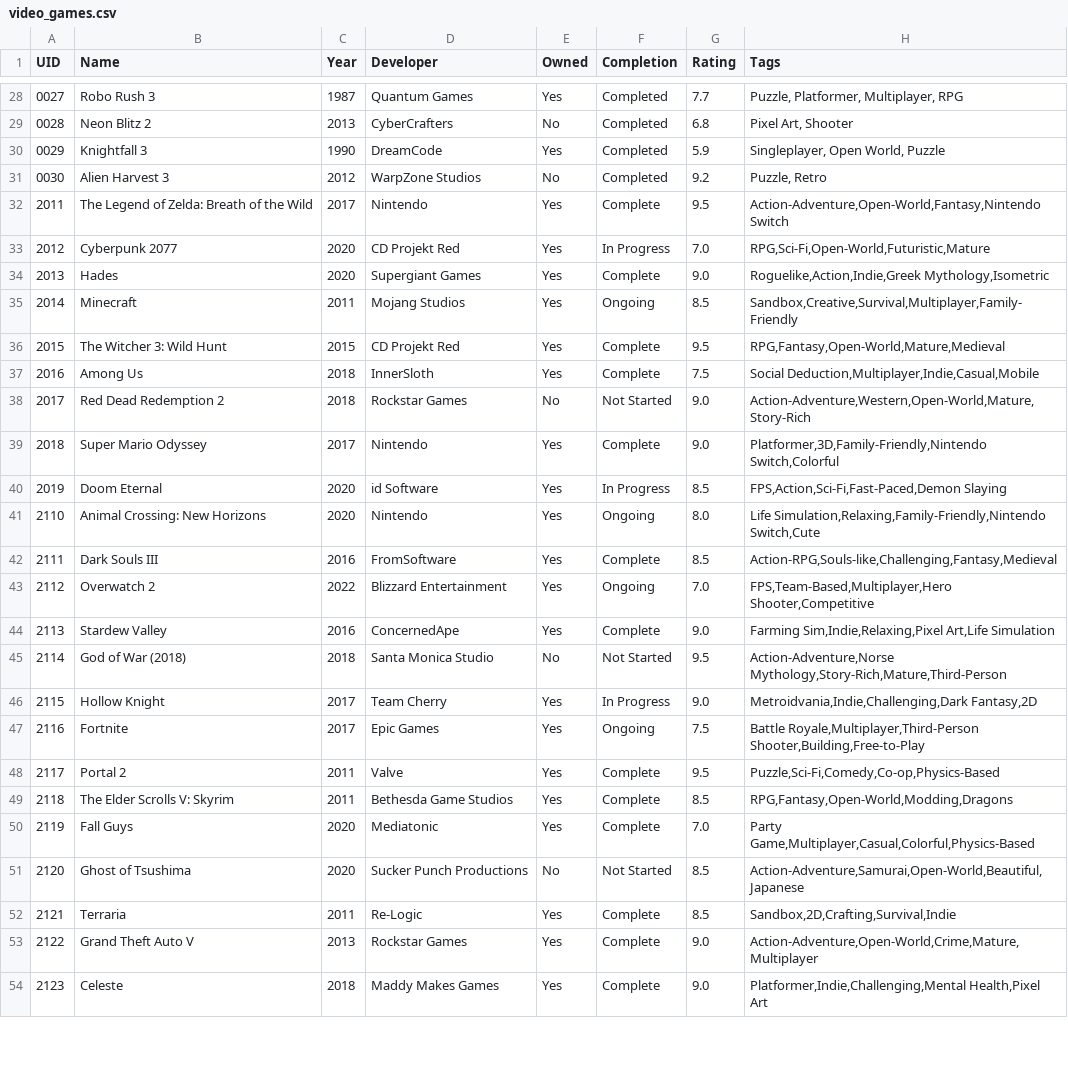
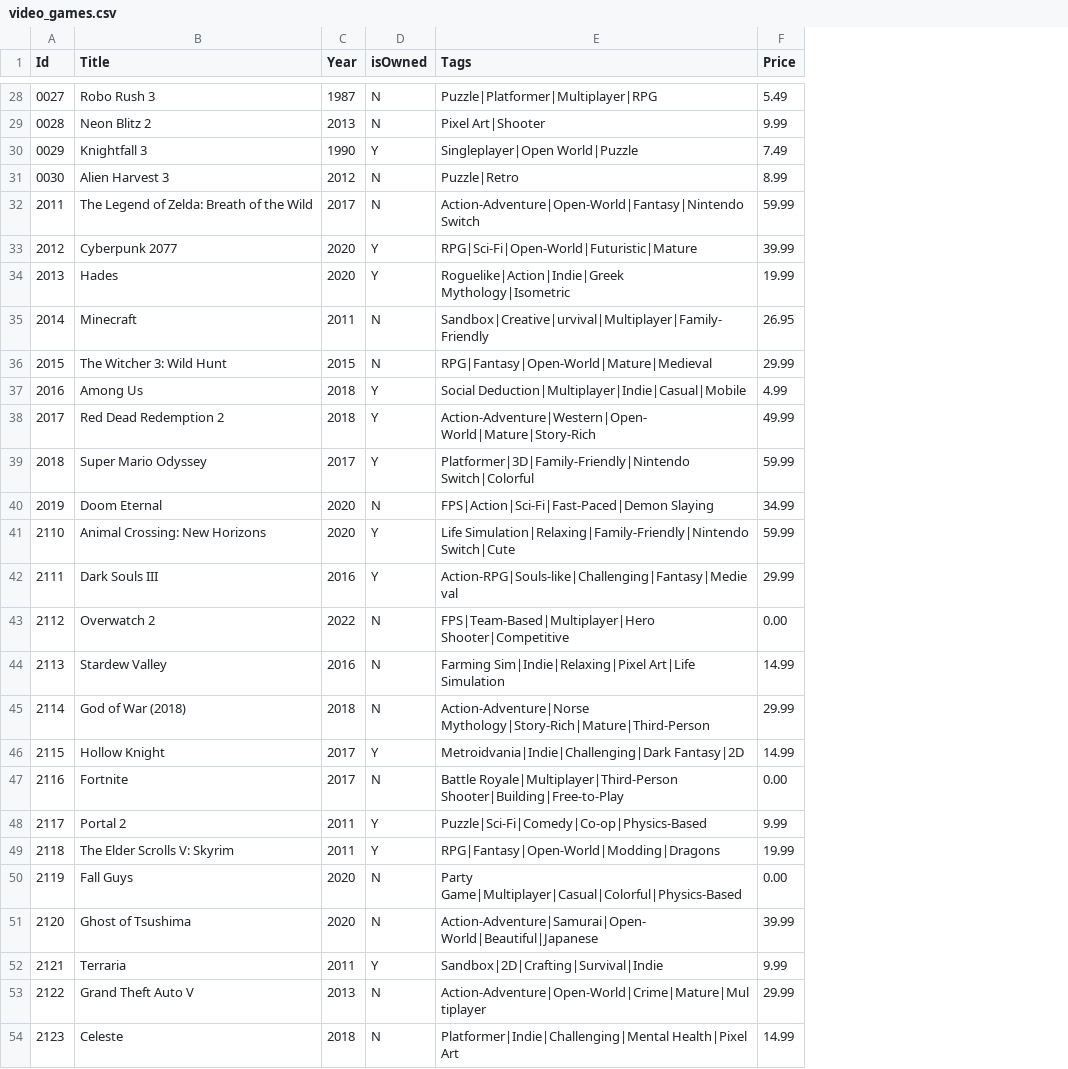
Before and after one commit to BossClaw/cpan-131-oop-proj, a CSV file: video_games.csv, drawn as a sheet; only a part is shown, gaps mark what is left out; removed rows and columns are numbered as before the commit, all else as after; the diff covers the shown part only; the diff names each change by its address in the sheet, - before the commit and + after, or states it on an @@ line.

```diff
--- a/video_games.csv
+++ b/video_games.csv
-column D (Developer), rows 28-54: Quantum Games | CyberCrafters | DreamCode | WarpZone Studios | Nintendo | CD Projekt Red | Supergiant Games | Mojang Studios | CD Projekt Red | InnerSloth | Rockstar Games | Nintendo | id Software | Nintendo | FromSoftware | Blizzard Entertainment | ConcernedApe | Santa Monica Studio | Team Cherry | Epic Games | Valve | Bethesda Game Studios | Mediatonic | Sucker Punch Productions | Re-Logic | Rockstar Games | Maddy Makes Games
-column E (Owned), rows 28-54: Yes | No | Yes | No | Yes | Yes | Yes | Yes | Yes | Yes | No | Yes | Yes | Yes | Yes | Yes | Yes | No | Yes | Yes | Yes | Yes | Yes | No | Yes | Yes | Yes
-column F (Completion), rows 28-54: Completed | Completed | Completed | Completed | Complete | In Progress | Complete | Ongoing | Complete | Complete | Not Started | Complete | In Progress | Ongoing | Complete | Ongoing | Complete | Not Started | In Progress | Ongoing | Complete | Complete | Complete | Not Started | Complete | Complete | Complete
-column G (Rating), rows 28-54: 7.7 | 6.8 | 5.9 | 9.2 | 9.5 | 7.0 | 9.0 | 8.5 | 9.5 | 7.5 | 9.0 | 9.0 | 8.5 | 8.0 | 8.5 | 7.0 | 9.0 | 9.5 | 9.0 | 7.5 | 9.5 | 8.5 | 7.0 | 8.5 | 8.5 | 9.0 | 9.0
+column D (isOwned), rows 28-54: N | N | Y | N | N | Y | Y | N | N | Y | Y | Y | N | Y | Y | N | N | N | Y | N | Y | Y | N | N | Y | N | N
+column F (Price), rows 28-54: 5.49 | 9.99 | 7.49 | 8.99 | 59.99 | 39.99 | 19.99 | 26.95 | 29.99 | 4.99 | 49.99 | 59.99 | 34.99 | 59.99 | 29.99 | 0.00 | 14.99 | 29.99 | 14.99 | 0.00 | 9.99 | 19.99 | 0.00 | 39.99 | 9.99 | 29.99 | 14.99
@@ column A (Id) renumbered in row 1 @@
-B1: Name
+B1: Title
-E28 (Tags): Puzzle, Platformer, Multiplayer, RPG
+E28 (Tags): Puzzle|Platformer|Multiplayer|RPG
-E29 (Tags): Pixel Art, Shooter
+E29 (Tags): Pixel Art|Shooter
-E30 (Tags): Singleplayer, Open World, Puzzle
+E30 (Tags): Singleplayer|Open World|Puzzle
-E31 (Tags): Puzzle, Retro
+E31 (Tags): Puzzle|Retro
-E32 (Tags): Action-Adventure,Open-World,Fantasy,Nintendo Switch
+E32 (Tags): Action-Adventure|Open-World|Fantasy|Nintendo Switch
-E33 (Tags): RPG,Sci-Fi,Open-World,Futuristic,Mature
+E33 (Tags): RPG|Sci-Fi|Open-World|Futuristic|Mature
-E34 (Tags): Roguelike,Action,Indie,Greek Mythology,Isometric
+E34 (Tags): Roguelike|Action|Indie|Greek Mythology|Isometric
-E35 (Tags): Sandbox,Creative,Survival,Multiplayer,Family-Friendly
+E35 (Tags): Sandbox|Creative|urvival|Multiplayer|Family-Friendly
-E36 (Tags): RPG,Fantasy,Open-World,Mature,Medieval
+E36 (Tags): RPG|Fantasy|Open-World|Mature|Medieval
-E37 (Tags): Social Deduction,Multiplayer,Indie,Casual,Mobile
+E37 (Tags): Social Deduction|Multiplayer|Indie|Casual|Mobile
-E38 (Tags): Action-Adventure,Western,Open-World,Mature,Story-Rich
+E38 (Tags): Action-Adventure|Western|Open-World|Mature|Story-Rich
-E39 (Tags): Platformer,3D,Family-Friendly,Nintendo Switch,Colorful
+E39 (Tags): Platformer|3D|Family-Friendly|Nintendo Switch|Colorful
-E40 (Tags): FPS,Action,Sci-Fi,Fast-Paced,Demon Slaying
+E40 (Tags): FPS|Action|Sci-Fi|Fast-Paced|Demon Slaying
-E41 (Tags): Life Simulation,Relaxing,Family-Friendly,Nintendo Switch,Cute
+E41 (Tags): Life Simulation|Relaxing|Family-Friendly|Nintendo Switch|Cute
-E42 (Tags): Action-RPG,Souls-like,Challenging,Fantasy,Medieval
+E42 (Tags): Action-RPG|Souls-like|Challenging|Fantasy|Medieval
-E43 (Tags): FPS,Team-Based,Multiplayer,Hero Shooter,Competitive
+E43 (Tags): FPS|Team-Based|Multiplayer|Hero Shooter|Competitive
-E44 (Tags): Farming Sim,Indie,Relaxing,Pixel Art,Life Simulation
+E44 (Tags): Farming Sim|Indie|Relaxing|Pixel Art|Life Simulation
-E45 (Tags): Action-Adventure,Norse Mythology,Story-Rich,Mature,Third-Person
+E45 (Tags): Action-Adventure|Norse Mythology|Story-Rich|Mature|Third-Person
-E46 (Tags): Metroidvania,Indie,Challenging,Dark Fantasy,2D
+E46 (Tags): Metroidvania|Indie|Challenging|Dark Fantasy|2D
-E47 (Tags): Battle Royale,Multiplayer,Third-Person Shooter,Building,Free-to-Play
+E47 (Tags): Battle Royale|Multiplayer|Third-Person Shooter|Building|Free-to-Play
-E48 (Tags): Puzzle,Sci-Fi,Comedy,Co-op,Physics-Based
+E48 (Tags): Puzzle|Sci-Fi|Comedy|Co-op|Physics-Based
-E49 (Tags): RPG,Fantasy,Open-World,Modding,Dragons
+E49 (Tags): RPG|Fantasy|Open-World|Modding|Dragons
-E50 (Tags): Party Game,Multiplayer,Casual,Colorful,Physics-Based
+E50 (Tags): Party Game|Multiplayer|Casual|Colorful|Physics-Based
-E51 (Tags): Action-Adventure,Samurai,Open-World,Beautiful,Japanese
+E51 (Tags): Action-Adventure|Samurai|Open-World|Beautiful|Japanese
-E52 (Tags): Sandbox,2D,Crafting,Survival,Indie
+E52 (Tags): Sandbox|2D|Crafting|Survival|Indie
-E53 (Tags): Action-Adventure,Open-World,Crime,Mature,Multiplayer
+E53 (Tags): Action-Adventure|Open-World|Crime|Mature|Multiplayer
-E54 (Tags): Platformer,Indie,Challenging,Mental Health,Pixel Art
+E54 (Tags): Platformer|Indie|Challenging|Mental Health|Pixel Art
```
Also changed, not shown: 10 added rows and 33 edited cells elsewhere in this file, 14 other files.
